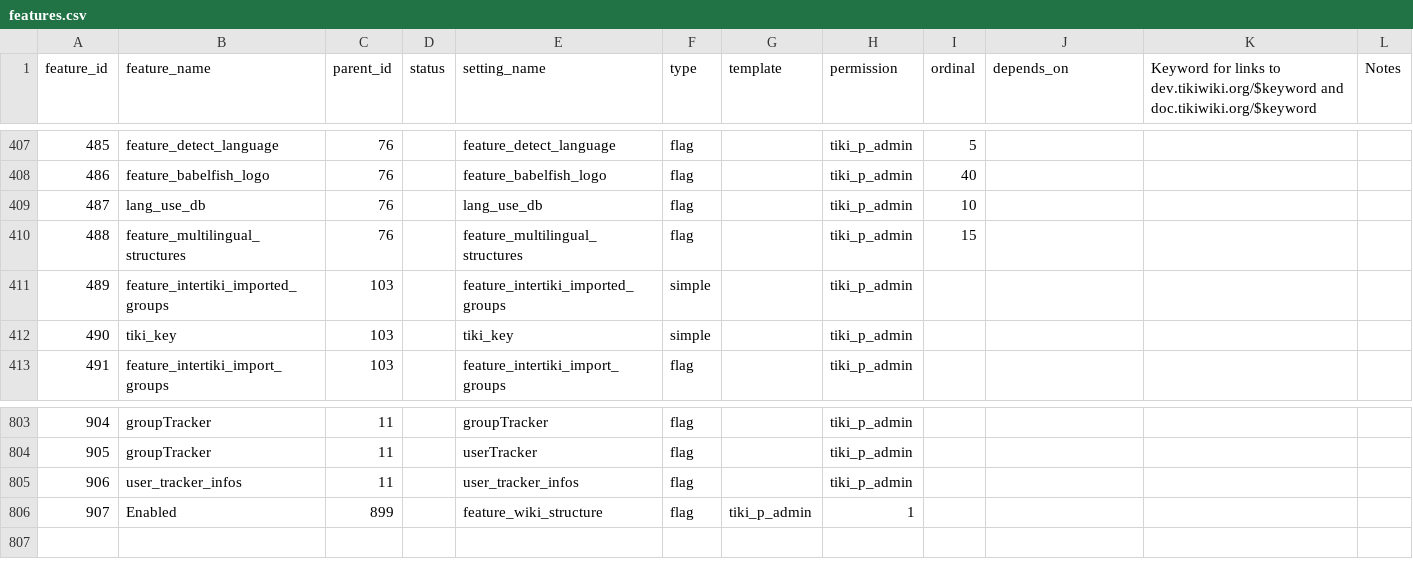
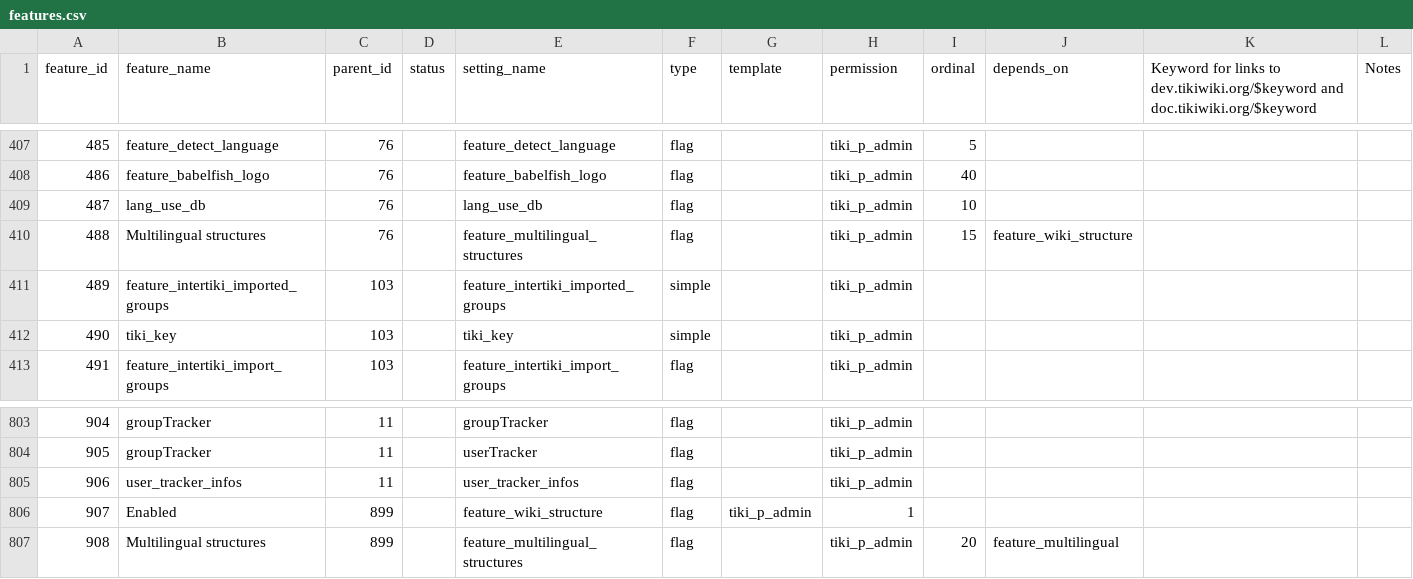
Before and after one commit to marclaporte/tiki, a CSV file: db/features.csv, drawn as a sheet; only a part is shown, gaps mark what is left out; the diff names each change by its address in the sheet, - before the commit and + after, or states it on an @@ line.

Commit message:
[FIX] Multilingual structures.
git-svn-id: file:///var/local/code.tiki.org/tikisvn/trunk@14331 b456876b-0849-0410-b77d-98878d47e9d5

```diff
--- a/db/features.csv
+++ b/db/features.csv
-B410 (feature_name): feature_multilingual_structures
+B410 (feature_name): Multilingual structures
-J410 (depends_on): (empty)
+J410 (depends_on): feature_wiki_structure
+row 807: 908 | Multilingual structures | 899 |  | feature_multilingual_structures | flag |  | tiki_p_admin | 20 | feature_multilingual
```
